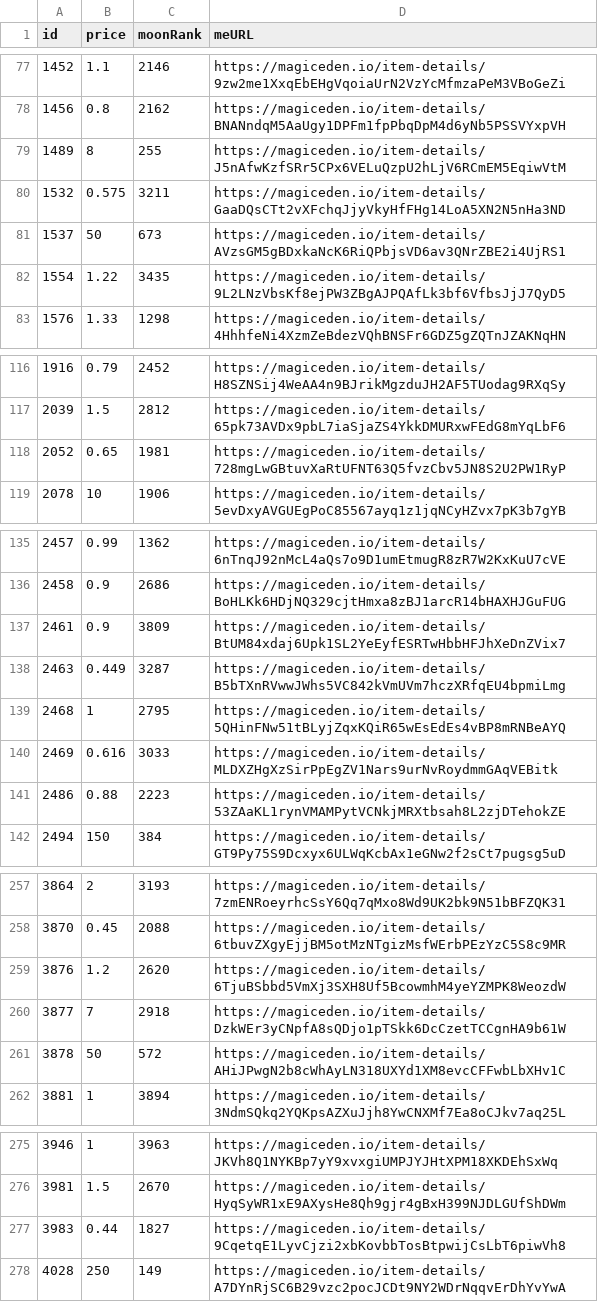
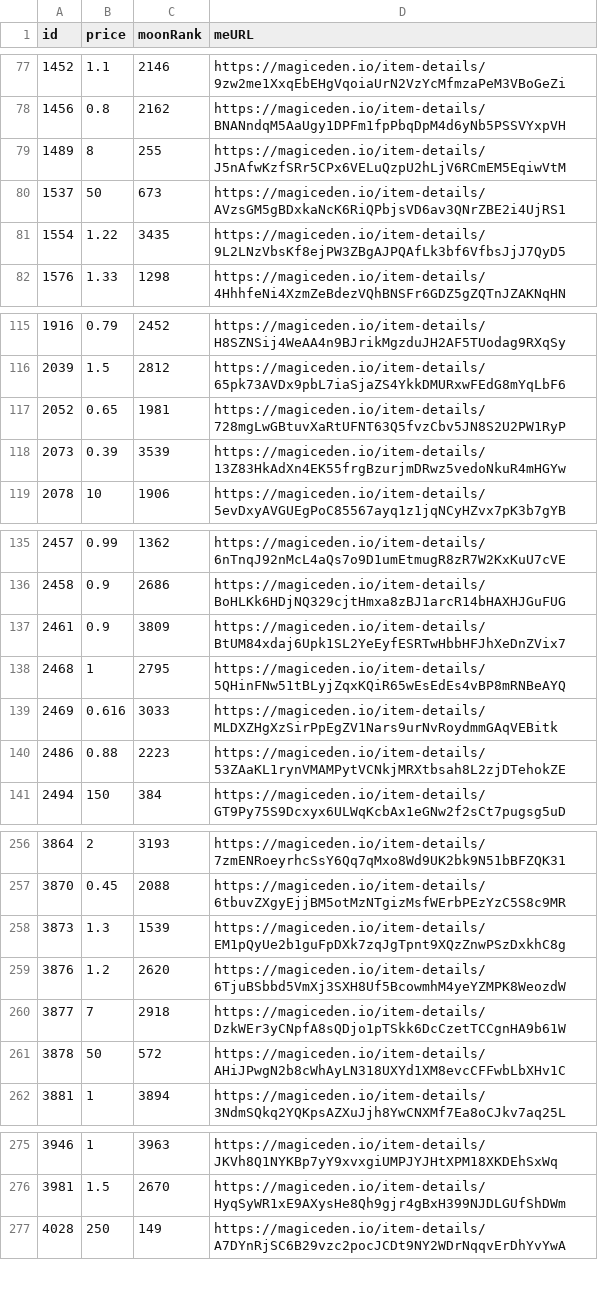
Before and after one commit to pgaspar/saibagang-monitor, a CSV file: data-magiceden.csv, drawn as a sheet; only a part is shown, gaps mark what is left out; removed rows and columns are numbered as before the commit, all else as after; the diff names each change by its address in the sheet, - before the commit and + after, or states it on an @@ line.

Commit message:
Flat: latest data (2021-11-16T22:33:37.130Z) {   "date": "2021-11-16T22:33:37.130Z",   "files": [     {       "name": "data-magiceden.csv",       "deltaBytes": -98,       "source": "https://api-mainnet.magiceden.io/rpc/getListedNFTsByQuery?q=%7B%22%24match%22%3A%7B%22collectionSymbol%22%3A%22saiba_gang%22%7D%2C%22%24sort%22%3A%7B%22takerAmount%22%3A1%2C%22createdAt%22%3A-1%7D%7D"     },     {       "name": "picks-magiceden.csv",       "deltaBytes": -3,       "source": "https://api-mainnet.magiceden.io/rpc/getListedNFTsByQuery?q=%7B%22%24match%22%3A%7B%22collectionSymbol%22%3A%22saiba_gang%22%7D%2C%22%24sort%22%3A%7B%22takerAmount%22%3A1%2C%22createdAt%22%3A-1%7D%7D"     },     {       "name": "data-solanart.csv",       "deltaBytes": -98,       "source": "https://qzlsklfacc.medianetwork.cloud/nft_for_sale?collection=saibagang"     }   ] }

```diff
--- a/data-magiceden.csv
+++ b/data-magiceden.csv
-row 80: 1532 | 0.575 | 3211 | https://magiceden.io/item-details/GaaDQsCTt2vXFchqJjyVkyHfFHg14LoA5XN2N5nHa3ND
+row 118: 2073 | 0.39 | 3539 | https://magiceden.io/item-details/13Z83HkAdXn4EK55frgBzurjmDRwz5vedoNkuR4mHGYw
-row 138: 2463 | 0.449 | 3287 | https://magiceden.io/item-details/B5bTXnRVwwJWhs5VC842kVmUVm7hczXRfqEU4bpmiLmg
+row 258: 3873 | 1.3 | 1539 | https://magiceden.io/item-details/EM1pQyUe2b1guFpDXk7zqJgTpnt9XQzZnwPSzDxkhC8g
-row 277: 3983 | 0.44 | 1827 | https://magiceden.io/item-details/9CqetqE1LyvCjzi2xbKovbbTosBtpwijCsLbT6piwVh8
```
Also changed, not shown: data-solanart.csv, picks-magiceden.csv.
